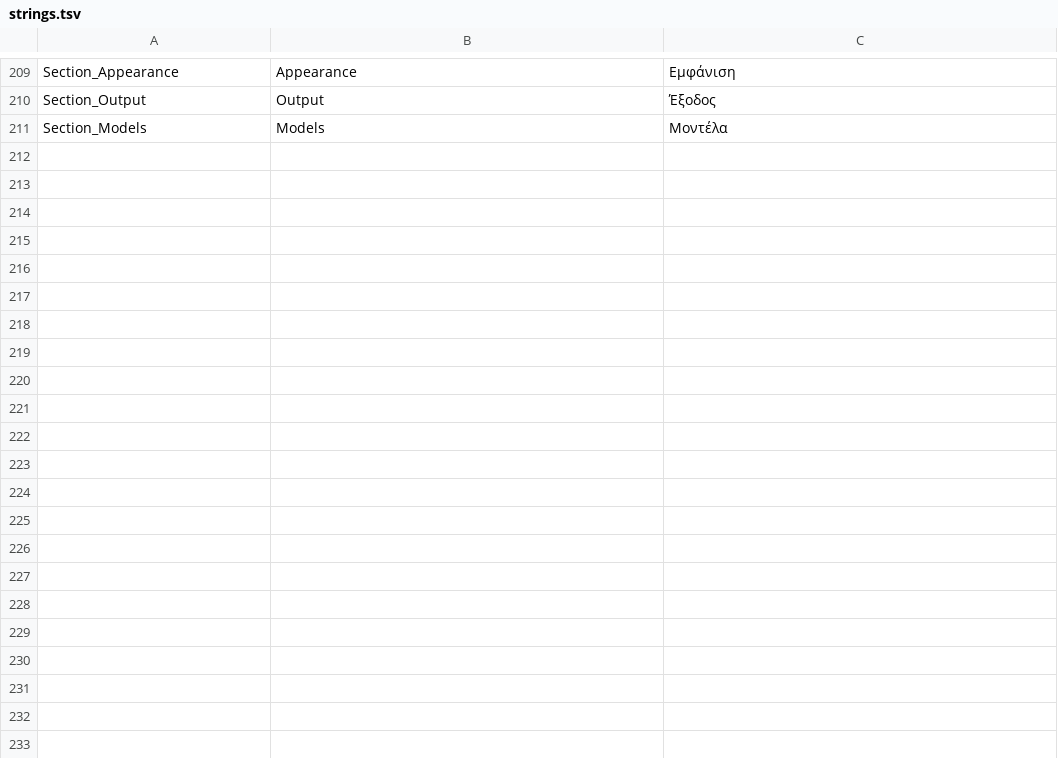
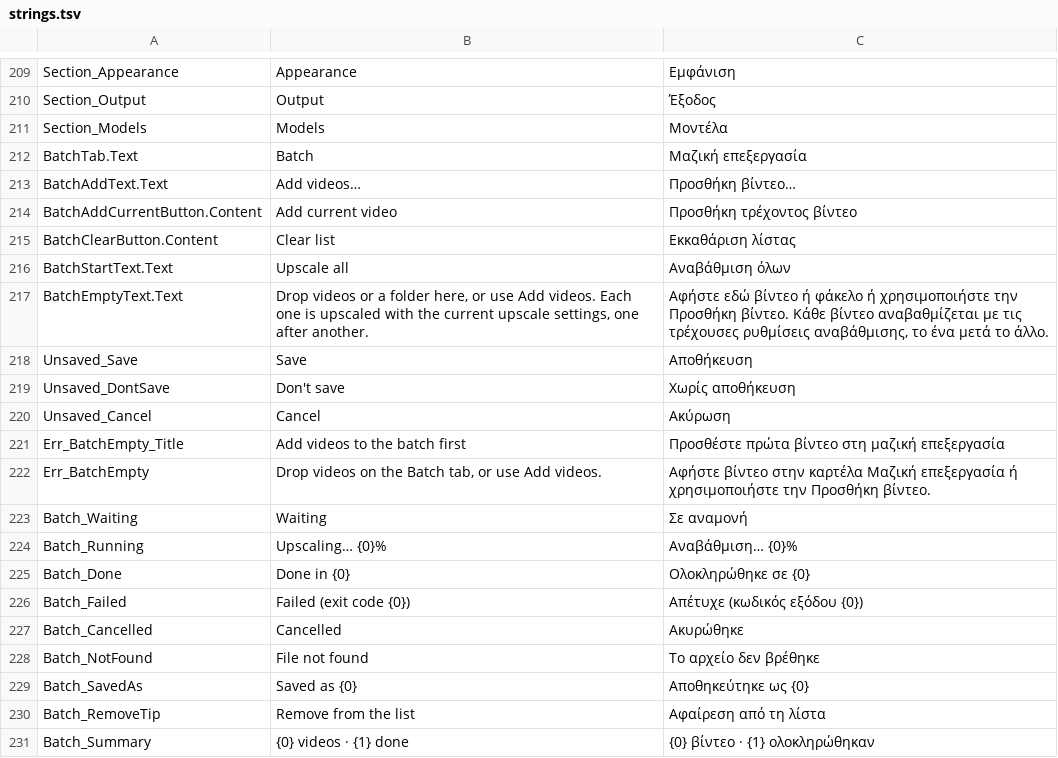
Before and after one commit to lvasiliou/aiupscaler, a TSV file: gui/Strings/strings.tsv, drawn as a sheet; only a part is shown, gaps mark what is left out; the diff covers the shown part only.

```diff
--- a/gui/Strings/strings.tsv
+++ b/gui/Strings/strings.tsv
@@ -211 +211,21 @@ Section_Output	Output	Έξοδος
 Section_Models	Models	Μοντέλα
+BatchTab.Text	Batch	Μαζική επεξεργασία
+BatchAddText.Text	Add videos…	Προσθήκη βίντεο…
+BatchAddCurrentButton.Content	Add current video	Προσθήκη τρέχοντος βίντεο
+BatchClearButton.Content	Clear list	Εκκαθάριση λίστας
+BatchStartText.Text	Upscale all	Αναβάθμιση όλων
+BatchEmptyText.Text	Drop videos or a folder here, or use Add videos. Each one is upscaled with the current upscale settings, one after another.	Αφήστε εδώ βίντεο ή φάκελο ή χρησιμοποιήστε την Προσθήκη βίντεο. Κάθε βίντεο αναβαθμίζεται με τις τρέχουσες ρυθμίσεις αναβάθμισης, το ένα μετά το άλλο.
+Unsaved_Save	Save	Αποθήκευση
+Unsaved_DontSave	Don't save	Χωρίς αποθήκευση
+Unsaved_Cancel	Cancel	Ακύρωση
+Err_BatchEmpty_Title	Add videos to the batch first	Προσθέστε πρώτα βίντεο στη μαζική επεξεργασία
+Err_BatchEmpty	Drop videos on the Batch tab, or use Add videos.	Αφήστε βίντεο στην καρτέλα Μαζική επεξεργασία ή χρησιμοποιήστε την Προσθήκη βίντεο.
+Batch_Waiting	Waiting	Σε αναμονή
+Batch_Running	Upscaling… {0}%	Αναβάθμιση… {0}%
+Batch_Done	Done in {0}	Ολοκληρώθηκε σε {0}
+Batch_Failed	Failed (exit code {0})	Απέτυχε (κωδικός εξόδου {0})
+Batch_Cancelled	Cancelled	Ακυρώθηκε
+Batch_NotFound	File not found	Το αρχείο δεν βρέθηκε
+Batch_SavedAs	Saved as {0}	Αποθηκεύτηκε ως {0}
+Batch_RemoveTip	Remove from the list	Αφαίρεση από τη λίστα
+Batch_Summary	{0} videos · {1} done	{0} βίντεο · {1} ολοκληρώθηκαν
```
Also changed, not shown: 14 added rows elsewhere in this file, 9 other files.
